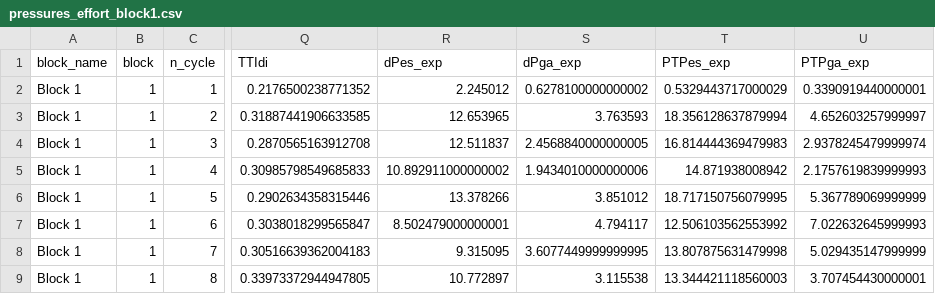
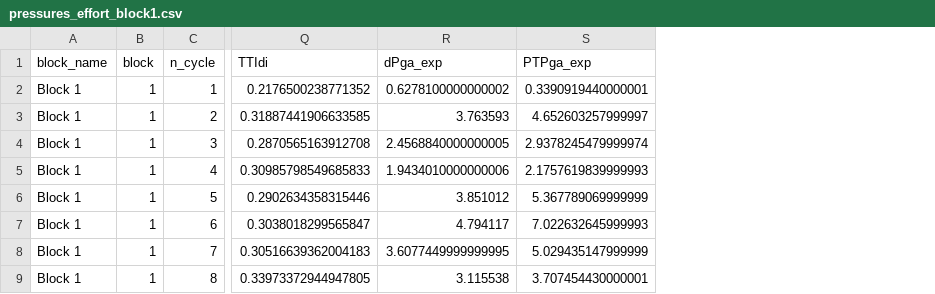
Before and after one commit to Neures-1158/resp_metrics, a CSV file: examples/output/pressures_effort_block1.csv, drawn as a sheet; only a part is shown, gaps mark what is left out; the diff names each change by its address in the sheet, - before the commit and + after, or states it on an @@ line.

```diff
--- a/examples/output/pressures_effort_block1.csv
+++ b/examples/output/pressures_effort_block1.csv
-column R (dPes_exp), rows 2-9: 2.245012 | 12.653965 | 12.511837 | 10.892911000000002 | 13.378266 | 8.502479000000001 | 9.315095 | 10.772897
-column T (PTPes_exp), rows 2-9: 0.5329443717000029 | 18.356128637879994 | 16.814444369479983 | 14.871938008942 | 18.717150756079995 | 12.506103562553992 | 13.807875631479998 | 13.344421118560003
```
Also changed, not shown: examples/output/pressures_metrics_block1.csv, 7 other files.
